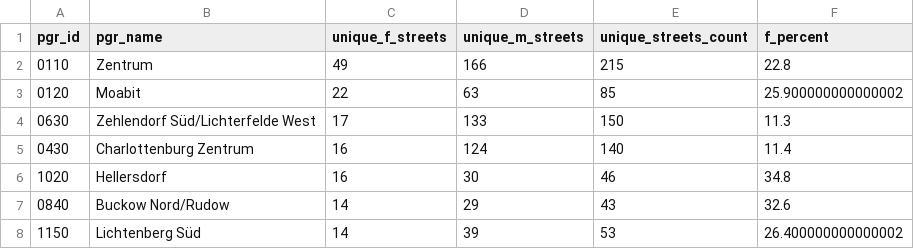
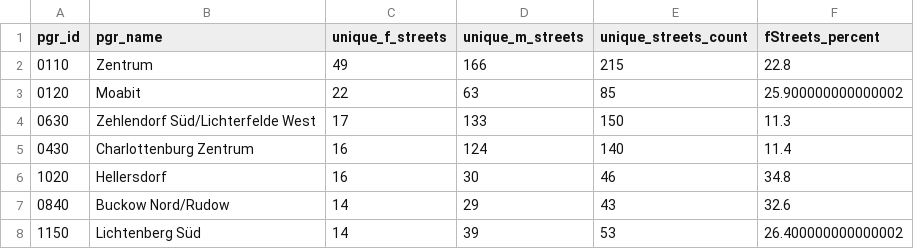
Before and after one commit to technologiestiftung/odis-cardgame, a CSV file: cardgame/data/csv/femaleStreetNames.csv, drawn as a sheet; only a part is shown.

```diff
--- a/cardgame/data/csv/femaleStreetNames.csv
+++ b/cardgame/data/csv/femaleStreetNames.csv
@@ -1,2 +1,2 @@
-pgr_id,pgr_name,unique_f_streets,unique_m_streets,unique_streets_count,f_percent
+pgr_id,pgr_name,unique_f_streets,unique_m_streets,unique_streets_count,fStreets_percent
 0110,Zentrum,49,166,215,22.8
```
Also changed, not shown: cardgame/data/csv/adminAreaKm2.csv, cardgame/data/csv/airquality.csv, 15 other files.
